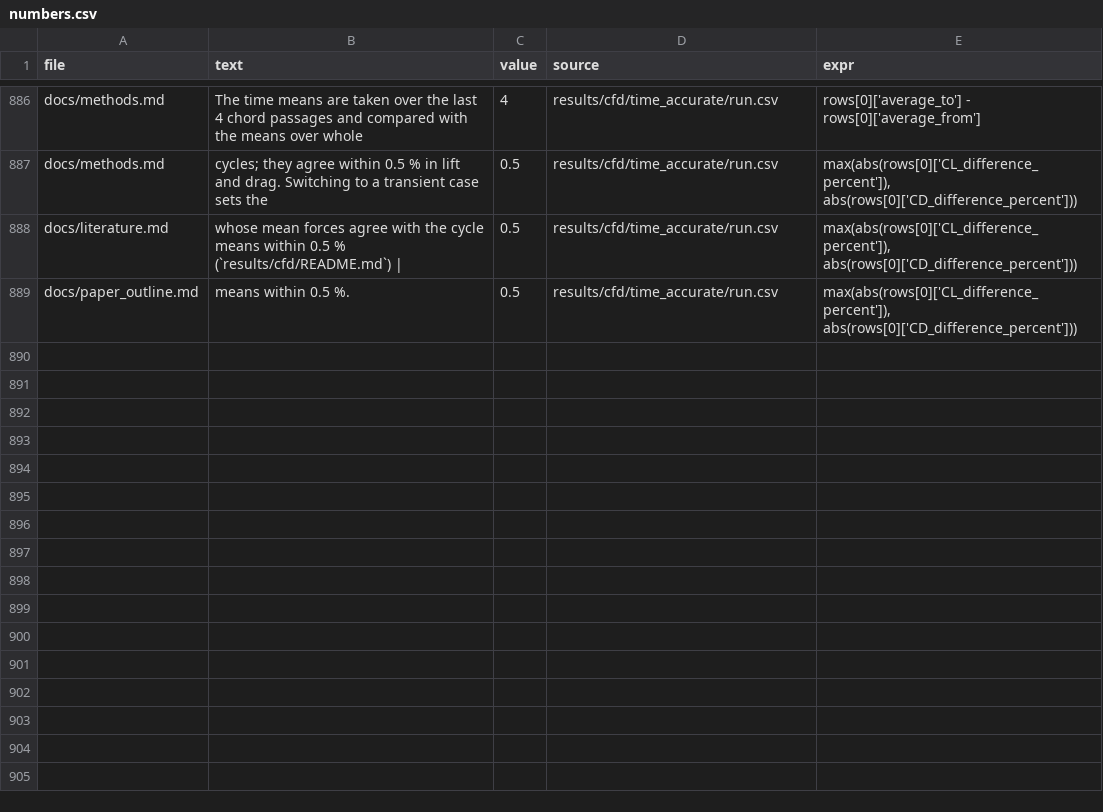
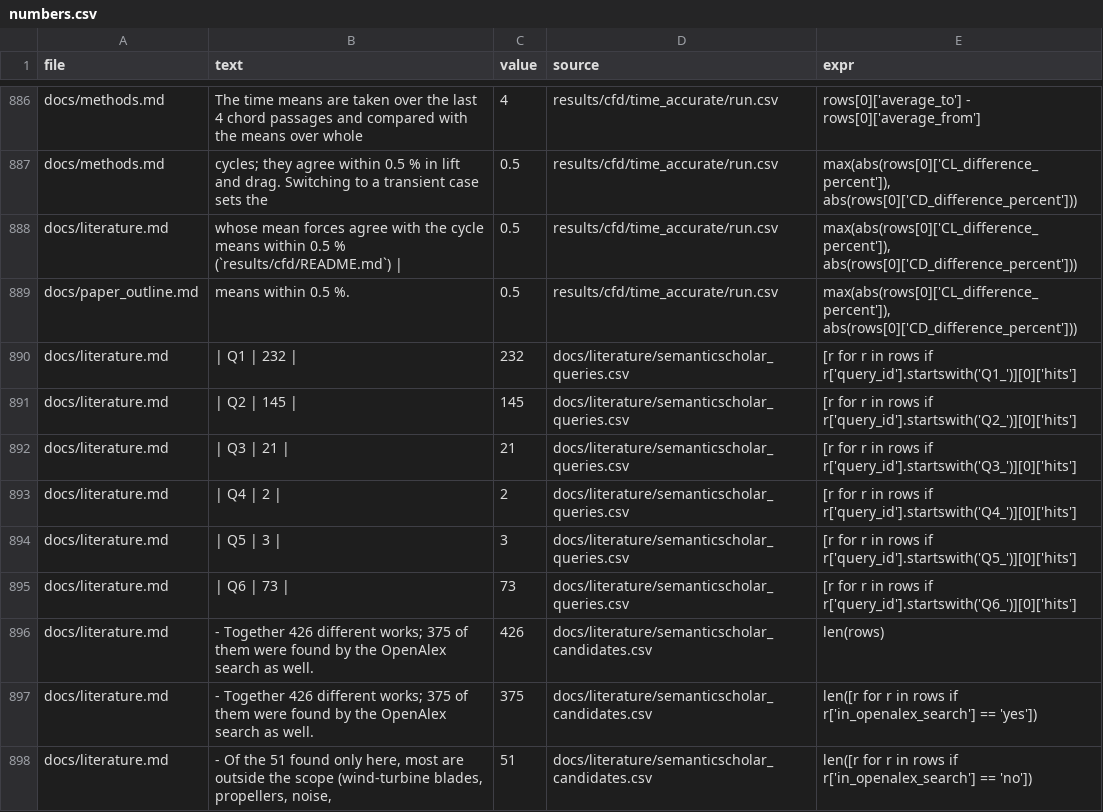
Before and after one commit to Sne-k/airfoil-geometry-optimization, a CSV file: tools/numbers.csv, drawn as a sheet; only a part is shown, gaps mark what is left out; the diff names each change by its address in the sheet, - before the commit and + after, or states it on an @@ line.

```diff
--- a/tools/numbers.csv
+++ b/tools/numbers.csv
+row 890: docs/literature.md | | Q1 | 232 | | 232 | docs/literature/semanticscholar_queries.csv | [r for r in rows if r['query_id'].startswith('Q1_')][0]['hits']
+row 891: docs/literature.md | | Q2 | 145 | | 145 | docs/literature/semanticscholar_queries.csv | [r for r in rows if r['query_id'].startswith('Q2_')][0]['hits']
+row 892: docs/literature.md | | Q3 | 21 | | 21 | docs/literature/semanticscholar_queries.csv | [r for r in rows if r['query_id'].startswith('Q3_')][0]['hits']
+row 893: docs/literature.md | | Q4 | 2 | | 2 | docs/literature/semanticscholar_queries.csv | [r for r in rows if r['query_id'].startswith('Q4_')][0]['hits']
+row 894: docs/literature.md | | Q5 | 3 | | 3 | docs/literature/semanticscholar_queries.csv | [r for r in rows if r['query_id'].startswith('Q5_')][0]['hits']
+row 895: docs/literature.md | | Q6 | 73 | | 73 | docs/literature/semanticscholar_queries.csv | [r for r in rows if r['query_id'].startswith('Q6_')][0]['hits']
+row 896: docs/literature.md | - Together 426 different works; 375 of them were found by the OpenAlex search as well. | 426 | docs/literature/semanticscholar_candidates.csv | len(rows)
+row 897: docs/literature.md | - Together 426 different works; 375 of them were found by the OpenAlex search as well. | 375 | docs/literature/semanticscholar_candidates.csv | len([r for r in rows if r['in_openalex_search'] == 'yes'])
+row 898: docs/literature.md | - Of the 51 found only here, most are outside the scope (wind-turbine blades, propellers, noise, | 51 | docs/literature/semanticscholar_candidates.csv | len([r for r in rows if r['in_openalex_search'] == 'no'])
```
Also changed, not shown: 5 other files.
